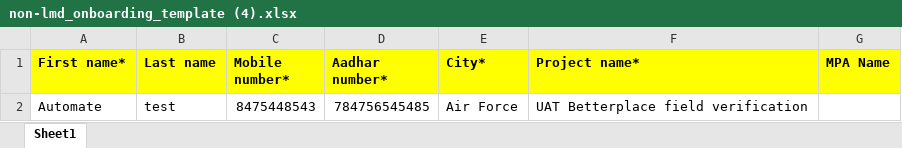
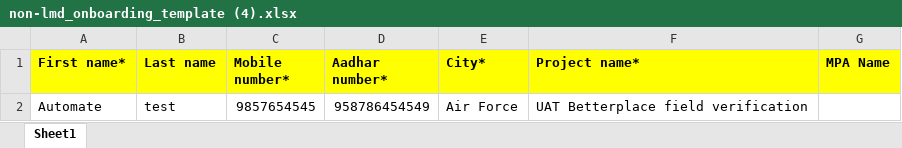
Before and after one commit to Himanshujd/Okaygo, an Excel workbook: OkayGo/createWorker/non-lmd_onboarding_template (4).xlsx, sheet Sheet1, drawn as a sheet; values as stored, in another font and other column widths than the file's, no borders; the diff names each change by its address in the sheet, - before the commit and + after, or states it on an @@ line.

```diff
--- a/OkayGo/createWorker/non-lmd_onboarding_template (4).xlsx (sheet Sheet1)
+++ b/OkayGo/createWorker/non-lmd_onboarding_template (4).xlsx (sheet Sheet1)
-C2 (Mobile number*): 8475448543
+C2 (Mobile number*): 9857654545
-D2 (Aadhar number*): 784756545485
+D2 (Aadhar number*): 958786454549
```
Also changed, not shown: 19 other files.
